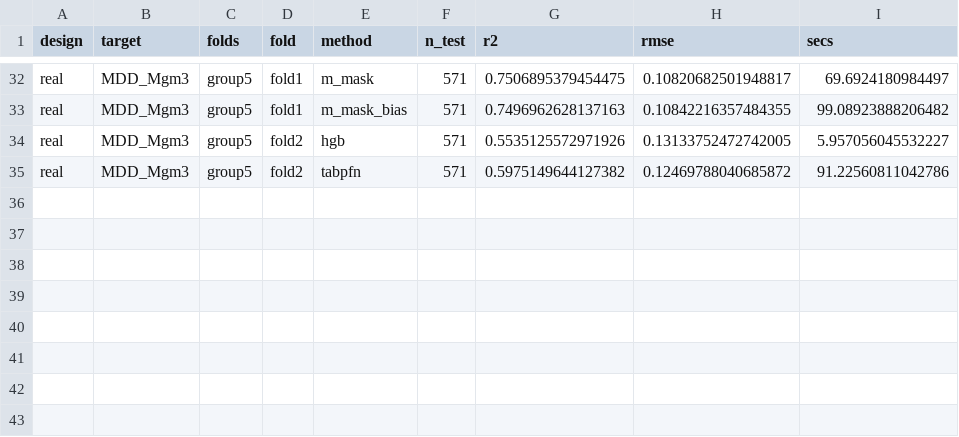
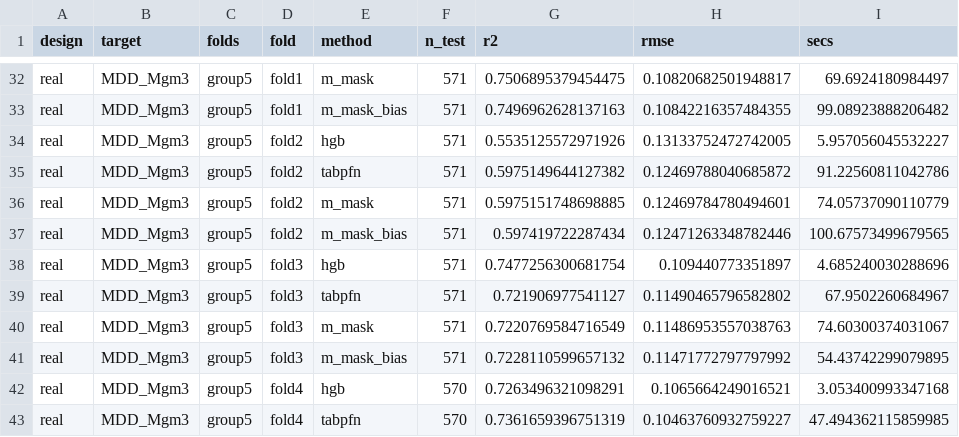
Before and after one commit to Sompote/TabPfn-M, a CSV file: results/compaction_zero_shot/results.csv, drawn as a sheet; only a part is shown, gaps mark what is left out; the diff names each change by its address in the sheet, - before the commit and + after, or states it on an @@ line.

```diff
--- a/results/compaction_zero_shot/results.csv
+++ b/results/compaction_zero_shot/results.csv
+row 36: real | MDD_Mgm3 | group5 | fold2 | m_mask | 571 | 0.5975151748698885 | 0.12469784780494601 | 74.05737090110779
+row 37: real | MDD_Mgm3 | group5 | fold2 | m_mask_bias | 571 | 0.597419722287434 | 0.12471263348782446 | 100.67573499679565
+row 38: real | MDD_Mgm3 | group5 | fold3 | hgb | 571 | 0.7477256300681754 | 0.109440773351897 | 4.685240030288696
+row 39: real | MDD_Mgm3 | group5 | fold3 | tabpfn | 571 | 0.721906977541127 | 0.11490465796582802 | 67.9502260684967
+row 40: real | MDD_Mgm3 | group5 | fold3 | m_mask | 571 | 0.7220769584716549 | 0.11486953557038763 | 74.60300374031067
+row 41: real | MDD_Mgm3 | group5 | fold3 | m_mask_bias | 571 | 0.7228110599657132 | 0.11471772797797992 | 54.43742299079895
+row 42: real | MDD_Mgm3 | group5 | fold4 | hgb | 570 | 0.7263496321098291 | 0.1065664249016521 | 3.053400993347168
+row 43: real | MDD_Mgm3 | group5 | fold4 | tabpfn | 570 | 0.7361659396751319 | 0.10463760932759227 | 47.494362115859985
```
Also changed, not shown: results/compaction_finetune_MDD/results.csv, 3 other files.
